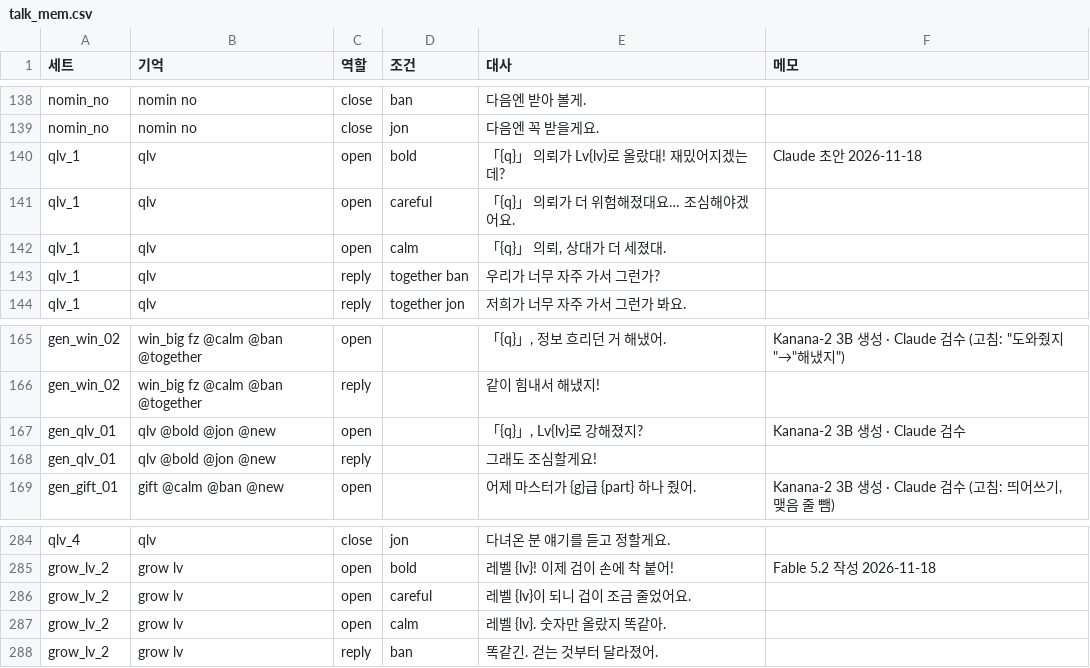
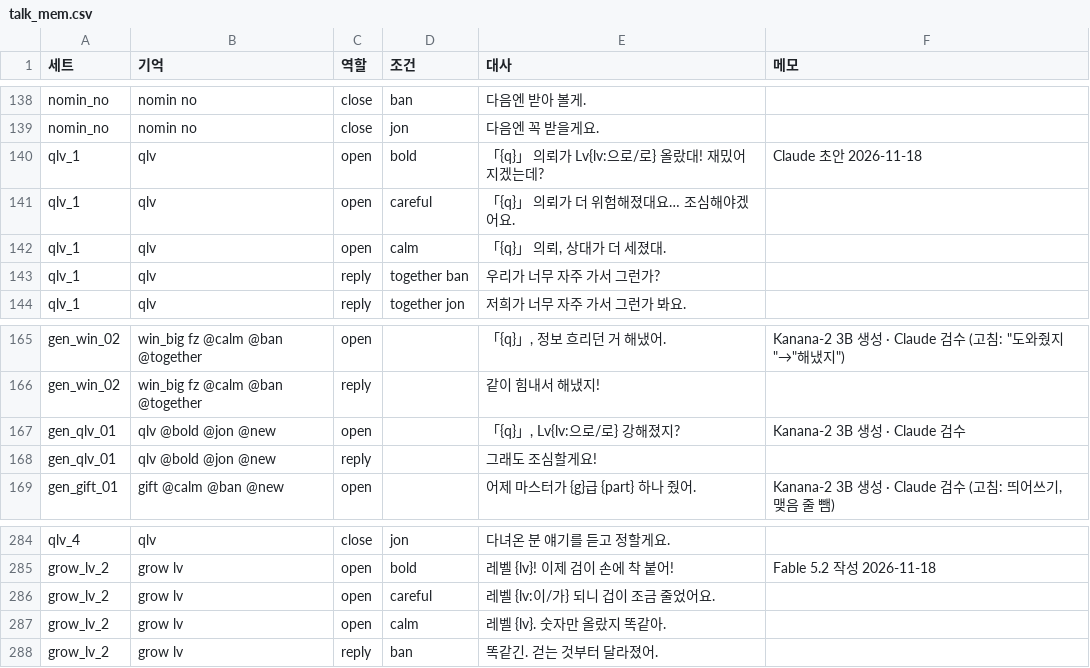
Before and after one commit to applesoda01/Project_F, a CSV file: prototype/data/talk_mem.csv, drawn as a sheet; only a part is shown, gaps mark what is left out.

```diff
--- a/prototype/data/talk_mem.csv
+++ b/prototype/data/talk_mem.csv
@@ -139,3 +139,3 @@ nomin_no,nomin no,close,ban,다음엔 받아 볼게.,
 nomin_no,nomin no,close,jon,다음엔 꼭 받을게요.,
-qlv_1,qlv,open,bold,「{q}」 의뢰가 Lv{lv}로 올랐대! 재밌어지겠는데?,Claude 초안 2026-11-18
+qlv_1,qlv,open,bold,「{q}」 의뢰가 Lv{lv:으로/로} 올랐대! 재밌어지겠는데?,Claude 초안 2026-11-18
 qlv_1,qlv,open,careful,「{q}」 의뢰가 더 위험해졌대요… 조심해야겠어요.,
@@ -166,3 +166,3 @@ gen_win_02,win_big fz @calm @ban @together,open,,"「{q}」, 정보 흐리던
 gen_win_02,win_big fz @calm @ban @together,reply,,같이 힘내서 해냈지!,
-gen_qlv_01,qlv @bold @jon @new,open,,"「{q}」, Lv{lv}로 강해졌지?",Kanana-2 3B 생성 · Claude 검수
+gen_qlv_01,qlv @bold @jon @new,open,,"「{q}」, Lv{lv:으로/로} 강해졌지?",Kanana-2 3B 생성 · Claude 검수
 gen_qlv_01,qlv @bold @jon @new,reply,,그래도 조심할게요!,
@@ -285,3 +285,3 @@ qlv_4,qlv,close,jon,다녀온 분 얘기를 듣고 정할게요.,
 grow_lv_2,grow lv,open,bold,레벨 {lv}! 이제 검이 손에 착 붙어!,Fable 5.2 작성 2026-11-18
-grow_lv_2,grow lv,open,careful,레벨 {lv}이 되니 겁이 조금 줄었어요.,
+grow_lv_2,grow lv,open,careful,레벨 {lv:이/가} 되니 겁이 조금 줄었어요.,
 grow_lv_2,grow lv,open,calm,레벨 {lv}. 숫자만 올랐지 똑같아.,
```
Also changed, not shown: prototype/data/balance.csv, prototype/data/meals.csv, 22 other files.
